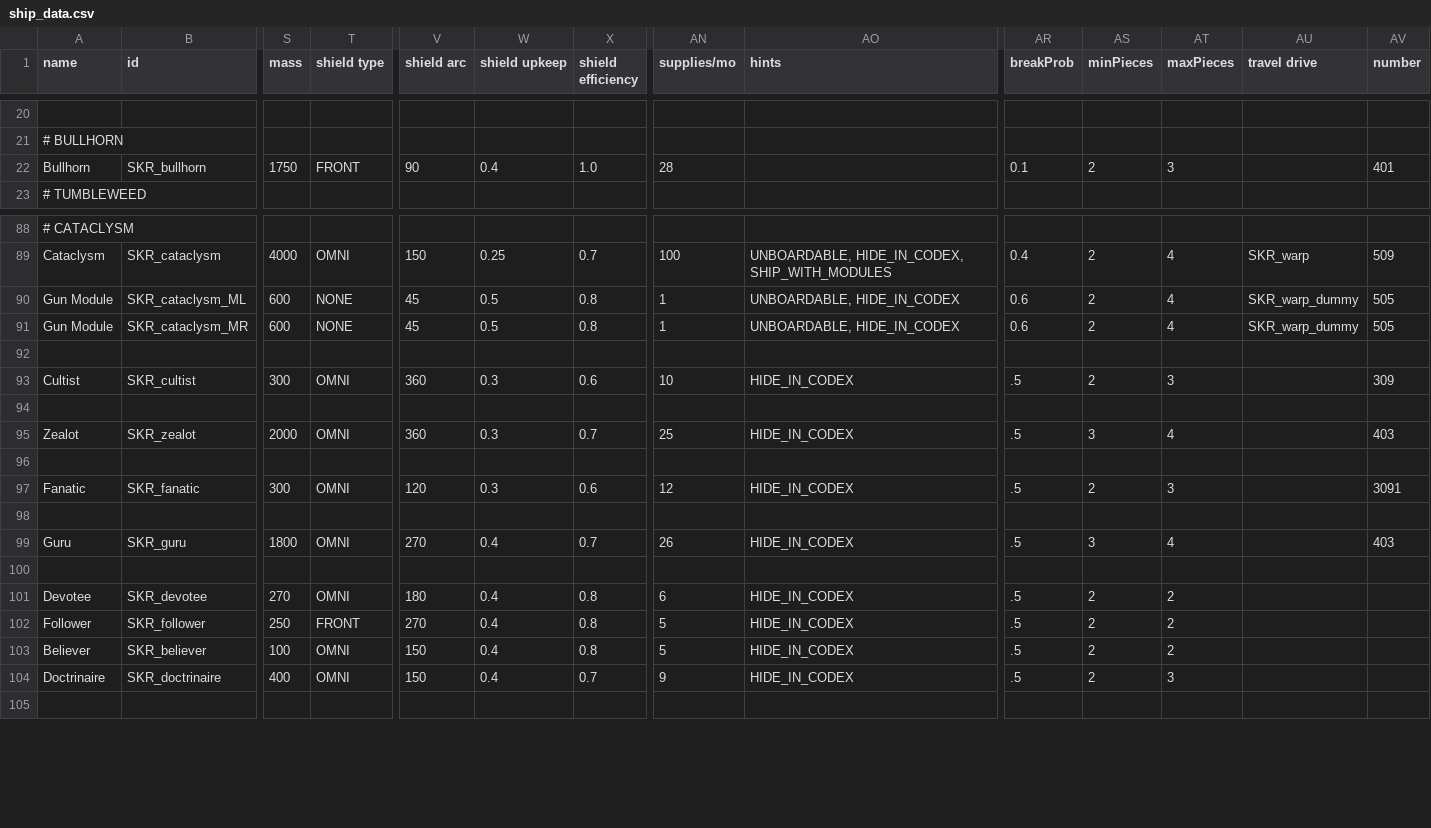
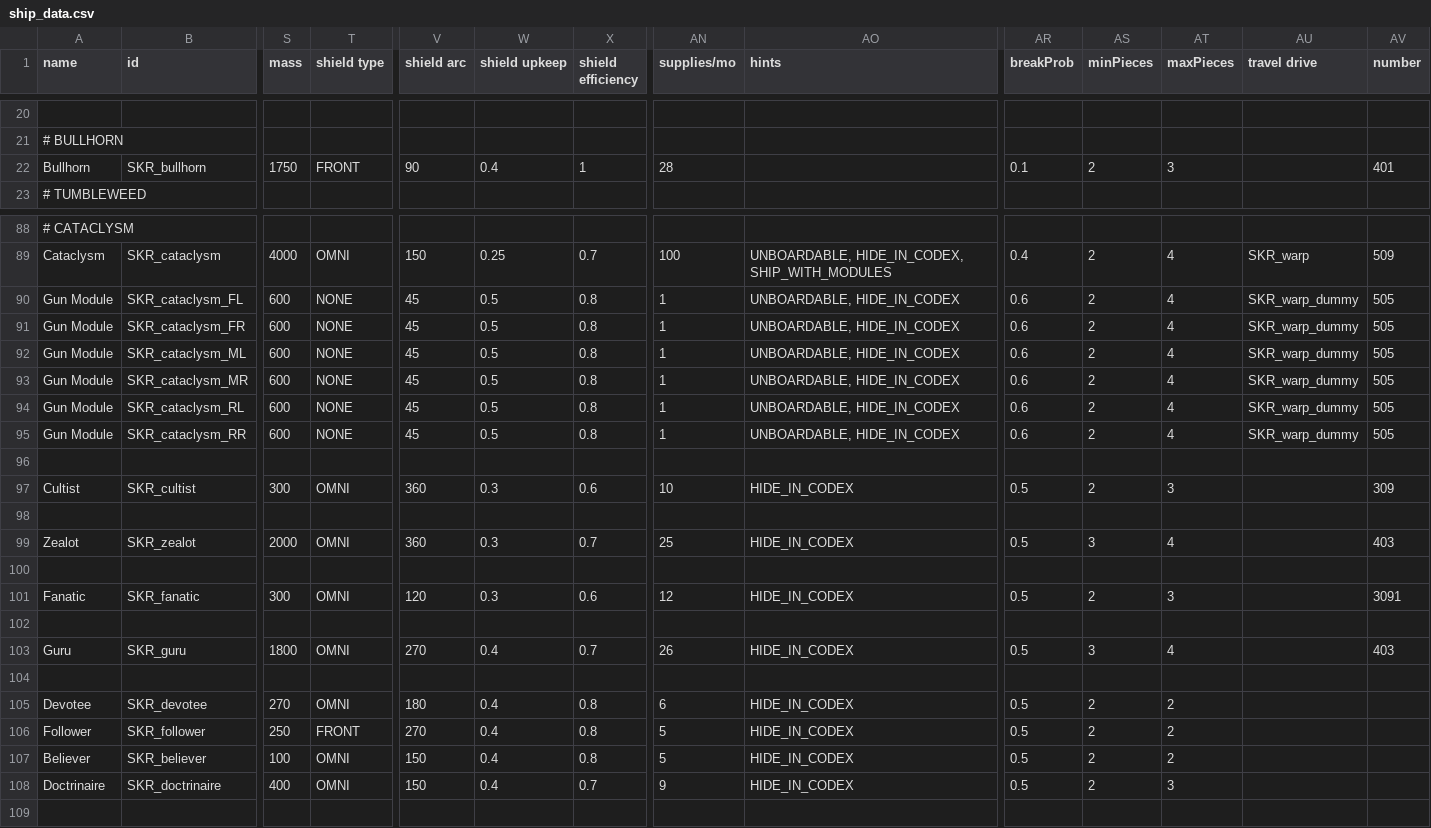
Before and after one commit to MnHebi/SEEKER_UC, a CSV file: data/hulls/ship_data.csv, drawn as a sheet; only a part is shown, gaps mark what is left out; addresses are those after the commit; rows hold the shown columns only; the diff names each change by its address in the sheet, - before the commit and + after, or states it on an @@ line.

Commit message:
Update ship_data.csv

```diff
--- a/data/hulls/ship_data.csv
+++ b/data/hulls/ship_data.csv
-X22 (shield efficiency): 1.0
+X22 (shield efficiency): 1
+row 90: Gun Module | SKR_cataclysm_FL | 600 | NONE | 45 | 0.5 | 0.8 | 1 | UNBOARDABLE, HIDE_IN_CODEX | 0.6 | 2 | 4 | SKR_warp_dummy | 505
+row 91: Gun Module | SKR_cataclysm_FR | 600 | NONE | 45 | 0.5 | 0.8 | 1 | UNBOARDABLE, HIDE_IN_CODEX | 0.6 | 2 | 4 | SKR_warp_dummy | 505
+row 94: Gun Module | SKR_cataclysm_RL | 600 | NONE | 45 | 0.5 | 0.8 | 1 | UNBOARDABLE, HIDE_IN_CODEX | 0.6 | 2 | 4 | SKR_warp_dummy | 505
+row 95: Gun Module | SKR_cataclysm_RR | 600 | NONE | 45 | 0.5 | 0.8 | 1 | UNBOARDABLE, HIDE_IN_CODEX | 0.6 | 2 | 4 | SKR_warp_dummy | 505
-AR97 (breakProb): .5
+AR97 (breakProb): 0.5
-AR99 (breakProb): .5
+AR99 (breakProb): 0.5
-AR101 (breakProb): .5
+AR101 (breakProb): 0.5
-AR103 (breakProb): .5
+AR103 (breakProb): 0.5
-AR105:AR108 (breakProb): .5
+AR105:AR108 (breakProb): 0.5
```
